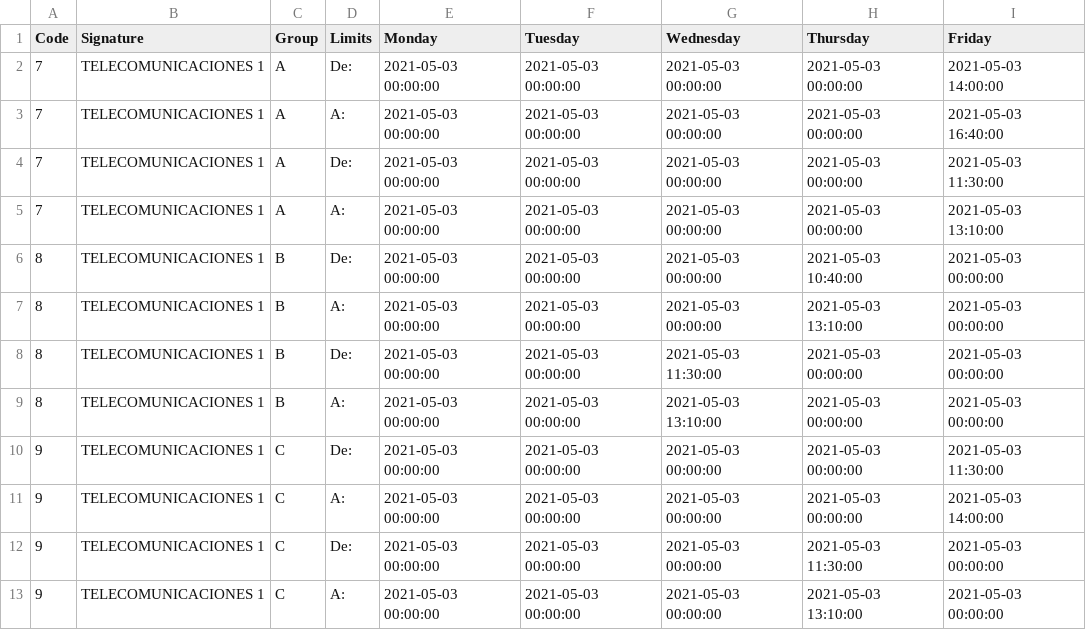
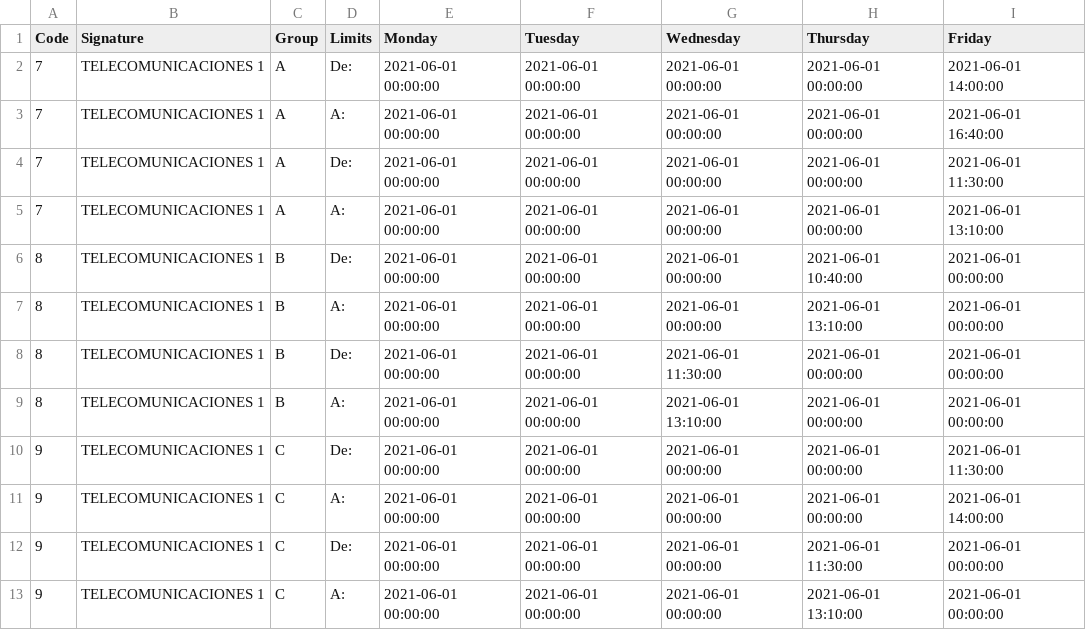
Before and after one commit to Jose4HM/Python, a CSV file: DataBase/horarios/CursosOnebyOne/subject3.csv, drawn as a sheet.

```diff
--- a/DataBase/horarios/CursosOnebyOne/subject3.csv
+++ b/DataBase/horarios/CursosOnebyOne/subject3.csv
@@ -1,13 +1,13 @@
 Code,Signature,Group,Limits,Monday,Tuesday,Wednesday,Thursday,Friday
-7,TELECOMUNICACIONES 1,A,De:,2021-05-03 00:00:00,2021-05-03 00:00:00,2021-05-03 00:00:00,2021-05-03 00:00:00,2021-05-03 14:00:00
-7,TELECOMUNICACIONES 1,A,A:,2021-05-03 00:00:00,2021-05-03 00:00:00,2021-05-03 00:00:00,2021-05-03 00:00:00,2021-05-03 16:40:00
-7,TELECOMUNICACIONES 1,A,De:,2021-05-03 00:00:00,2021-05-03 00:00:00,2021-05-03 00:00:00,2021-05-03 00:00:00,2021-05-03 11:30:00
-7,TELECOMUNICACIONES 1,A,A:,2021-05-03 00:00:00,2021-05-03 00:00:00,2021-05-03 00:00:00,2021-05-03 00:00:00,2021-05-03 13:10:00
-8,TELECOMUNICACIONES 1,B,De:,2021-05-03 00:00:00,2021-05-03 00:00:00,2021-05-03 00:00:00,2021-05-03 10:40:00,2021-05-03 00:00:00
-8,TELECOMUNICACIONES 1,B,A:,2021-05-03 00:00:00,2021-05-03 00:00:00,2021-05-03 00:00:00,2021-05-03 13:10:00,2021-05-03 00:00:00
-8,TELECOMUNICACIONES 1,B,De:,2021-05-03 00:00:00,2021-05-03 00:00:00,2021-05-03 11:30:00,2021-05-03 00:00:00,2021-05-03 00:00:00
-8,TELECOMUNICACIONES 1,B,A:,2021-05-03 00:00:00,2021-05-03 00:00:00,2021-05-03 13:10:00,2021-05-03 00:00:00,2021-05-03 00:00:00
-9,TELECOMUNICACIONES 1,C,De:,2021-05-03 00:00:00,2021-05-03 00:00:00,2021-05-03 00:00:00,2021-05-03 00:00:00,2021-05-03 11:30:00
-9,TELECOMUNICACIONES 1,C,A:,2021-05-03 00:00:00,2021-05-03 00:00:00,2021-05-03 00:00:00,2021-05-03 00:00:00,2021-05-03 14:00:00
-9,TELECOMUNICACIONES 1,C,De:,2021-05-03 00:00:00,2021-05-03 00:00:00,2021-05-03 00:00:00,2021-05-03 11:30:00,2021-05-03 00:00:00
-9,TELECOMUNICACIONES 1,C,A:,2021-05-03 00:00:00,2021-05-03 00:00:00,2021-05-03 00:00:00,2021-05-03 13:10:00,2021-05-03 00:00:00
+7,TELECOMUNICACIONES 1,A,De:,2021-06-01 00:00:00,2021-06-01 00:00:00,2021-06-01 00:00:00,2021-06-01 00:00:00,2021-06-01 14:00:00
+7,TELECOMUNICACIONES 1,A,A:,2021-06-01 00:00:00,2021-06-01 00:00:00,2021-06-01 00:00:00,2021-06-01 00:00:00,2021-06-01 16:40:00
+7,TELECOMUNICACIONES 1,A,De:,2021-06-01 00:00:00,2021-06-01 00:00:00,2021-06-01 00:00:00,2021-06-01 00:00:00,2021-06-01 11:30:00
+7,TELECOMUNICACIONES 1,A,A:,2021-06-01 00:00:00,2021-06-01 00:00:00,2021-06-01 00:00:00,2021-06-01 00:00:00,2021-06-01 13:10:00
+8,TELECOMUNICACIONES 1,B,De:,2021-06-01 00:00:00,2021-06-01 00:00:00,2021-06-01 00:00:00,2021-06-01 10:40:00,2021-06-01 00:00:00
+8,TELECOMUNICACIONES 1,B,A:,2021-06-01 00:00:00,2021-06-01 00:00:00,2021-06-01 00:00:00,2021-06-01 13:10:00,2021-06-01 00:00:00
+8,TELECOMUNICACIONES 1,B,De:,2021-06-01 00:00:00,2021-06-01 00:00:00,2021-06-01 11:30:00,2021-06-01 00:00:00,2021-06-01 00:00:00
+8,TELECOMUNICACIONES 1,B,A:,2021-06-01 00:00:00,2021-06-01 00:00:00,2021-06-01 13:10:00,2021-06-01 00:00:00,2021-06-01 00:00:00
+9,TELECOMUNICACIONES 1,C,De:,2021-06-01 00:00:00,2021-06-01 00:00:00,2021-06-01 00:00:00,2021-06-01 00:00:00,2021-06-01 11:30:00
+9,TELECOMUNICACIONES 1,C,A:,2021-06-01 00:00:00,2021-06-01 00:00:00,2021-06-01 00:00:00,2021-06-01 00:00:00,2021-06-01 14:00:00
+9,TELECOMUNICACIONES 1,C,De:,2021-06-01 00:00:00,2021-06-01 00:00:00,2021-06-01 00:00:00,2021-06-01 11:30:00,2021-06-01 00:00:00
+9,TELECOMUNICACIONES 1,C,A:,2021-06-01 00:00:00,2021-06-01 00:00:00,2021-06-01 00:00:00,2021-06-01 13:10:00,2021-06-01 00:00:00
```
Also changed, not shown: DataBase/horarios/CursosOnebyOne/subject1.csv, DataBase/horarios/CursosOnebyOne/subject2.csv, 6 other files.
